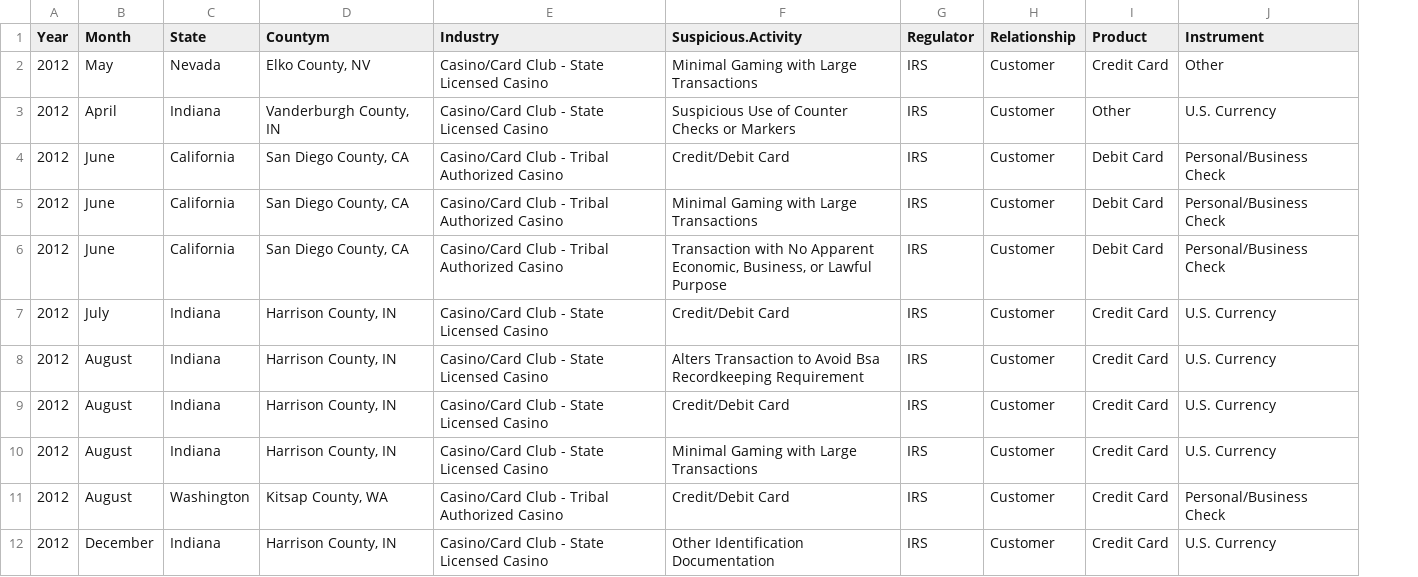
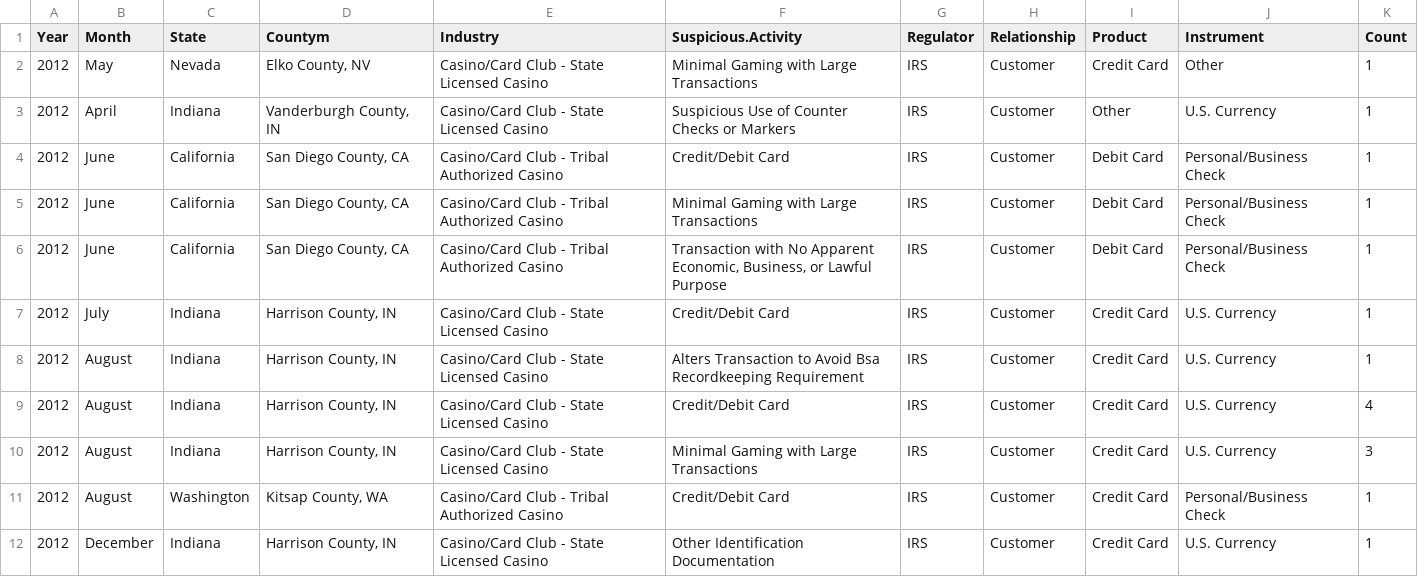
Before and after one commit to wrahool/FinCEN_SARsData, a CSV file: data/2012-/CC12.csv, drawn as a sheet; the diff names each change by its address in the sheet, - before the commit and + after, or states it on an @@ line.

```diff
--- a/data/2012-/CC12.csv
+++ b/data/2012-/CC12.csv
+column K (Count), rows 2-12: 1 | 1 | 1 | 1 | 1 | 1 | 1 | 4 | 3 | 1 | 1
```
Also changed, not shown: data/2012-/IC12.csv, data/2012-/LFC14.csv, 17 other files.
